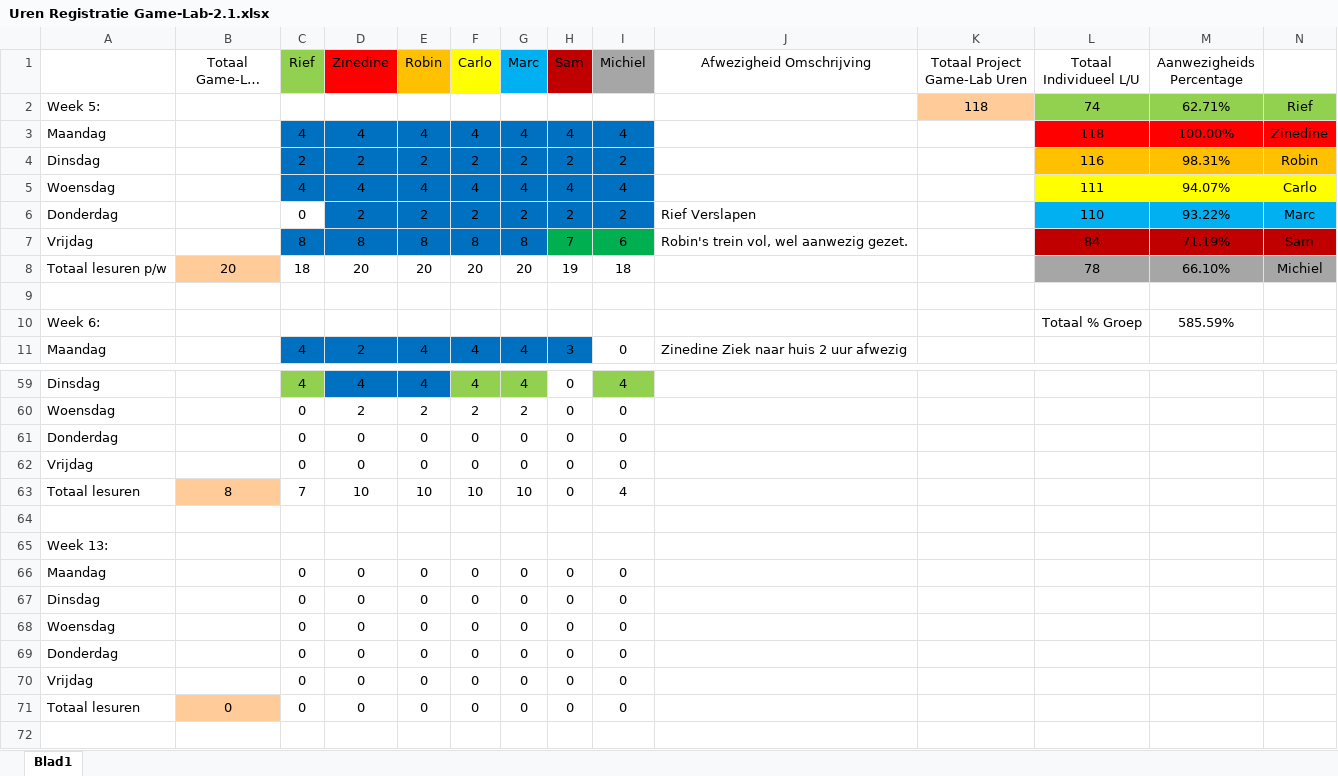
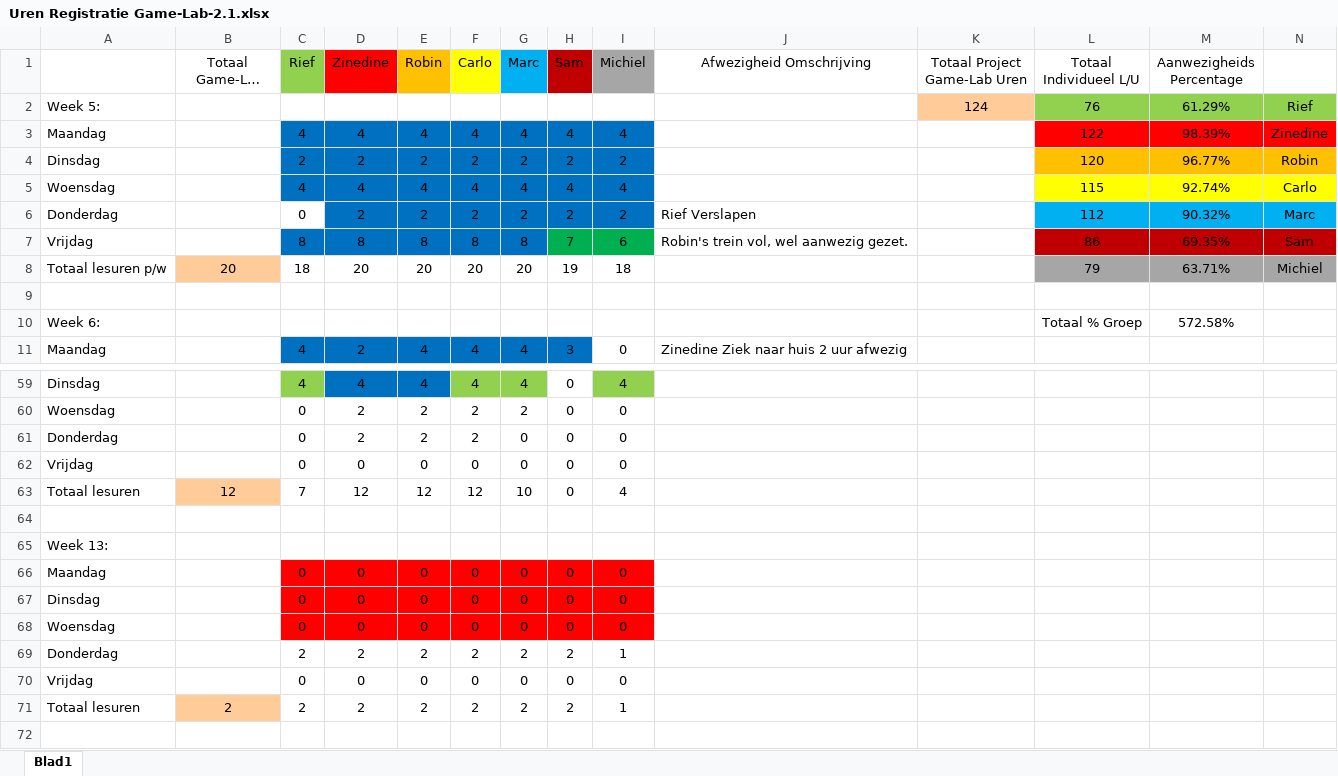
Before and after one commit to ryuiji/FPS, an Excel workbook: Algemeen/Uren Registratie Game-Lab-2.1.xlsx, sheet Blad1, drawn as a sheet; only a part is shown, gaps mark what is left out; long unchanged cells end in …; values as stored, in another font and other column widths than the file's, no borders; removed rows and columns are numbered as before the commit, all else as after; the diff names each change by its address in the sheet, - before the commit and + after, or states it on an @@ line.

Commit message:
Uren Registratie fixed.

```diff
--- a/Algemeen/Uren Registratie Game-Lab-2.1.xlsx (sheet Blad1)
+++ b/Algemeen/Uren Registratie Game-Lab-2.1.xlsx (sheet Blad1)
-K2 (Totaal Project Game-Lab Uren): 118
+K2 (Totaal Project Game-Lab Uren): 124
-L2 (Totaal Individueel L/U): 74
+L2 (Totaal Individueel L/U): 76
-M2 (Aanwezigheids Percentage): 62.71%
+M2 (Aanwezigheids Percentage): 61.29%
-L3 (Totaal Individueel L/U): 118
+L3 (Totaal Individueel L/U): 122
-M3 (Aanwezigheids Percentage): 100.00%
+M3 (Aanwezigheids Percentage): 98.39%
-L4 (Totaal Individueel L/U): 116
+L4 (Totaal Individueel L/U): 120
-M4 (Aanwezigheids Percentage): 98.31%
+M4 (Aanwezigheids Percentage): 96.77%
-L5 (Totaal Individueel L/U): 111
+L5 (Totaal Individueel L/U): 115
-M5 (Aanwezigheids Percentage): 94.07%
+M5 (Aanwezigheids Percentage): 92.74%
-L6 (Totaal Individueel L/U): 110
+L6 (Totaal Individueel L/U): 112
-M6 (Aanwezigheids Percentage): 93.22%
+M6 (Aanwezigheids Percentage): 90.32%
-L7 (Totaal Individueel L/U): 84
+L7 (Totaal Individueel L/U): 86
-M7 (Aanwezigheids Percentage): 71.19%
+M7 (Aanwezigheids Percentage): 69.35%
-L8 (Totaal Individueel L/U): 78
+L8 (Totaal Individueel L/U): 79
-M8 (Aanwezigheids Percentage): 66.10%
+M8 (Aanwezigheids Percentage): 63.71%
-M10 (Aanwezigheids Percentage): 585.59%
+M10 (Aanwezigheids Percentage): 572.58%
-D61 (Zinedine): 0
+D61 (Zinedine): 2
-E61 (Robin): 0
+E61 (Robin): 2
-F61 (Carlo): 0
+F61 (Carlo): 2
-B63 (Totaal Game-Lab uren p/w): 8
+B63 (Totaal Game-Lab uren p/w): 12
-D63 (Zinedine): 10
+D63 (Zinedine): 12
-E63 (Robin): 10
+E63 (Robin): 12
-F63 (Carlo): 10
+F63 (Carlo): 12
-C66:I68 fill: none
+C66:I68 fill: #FF0000
-row 69: Donderdag |  | 0 | 0 | 0 | 0 | 0 | 0 | 0
+row 69: Donderdag |  | 2 | 2 | 2 | 2 | 2 | 2 | 1
-row 71: Totaal lesuren | 0 | 0 | 0 | 0 | 0 | 0 | 0 | 0
+row 71: Totaal lesuren | 2 | 2 | 2 | 2 | 2 | 2 | 2 | 1
```
